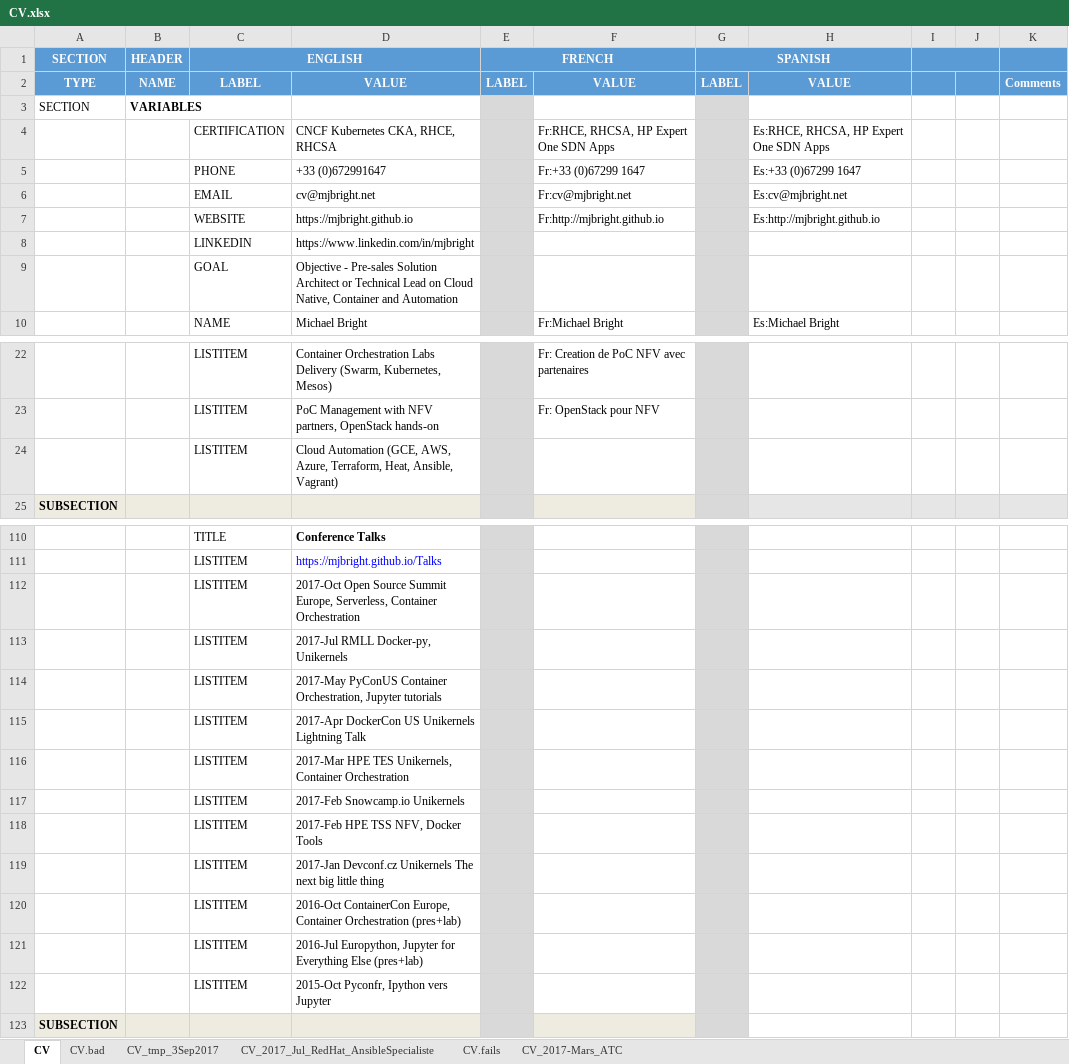
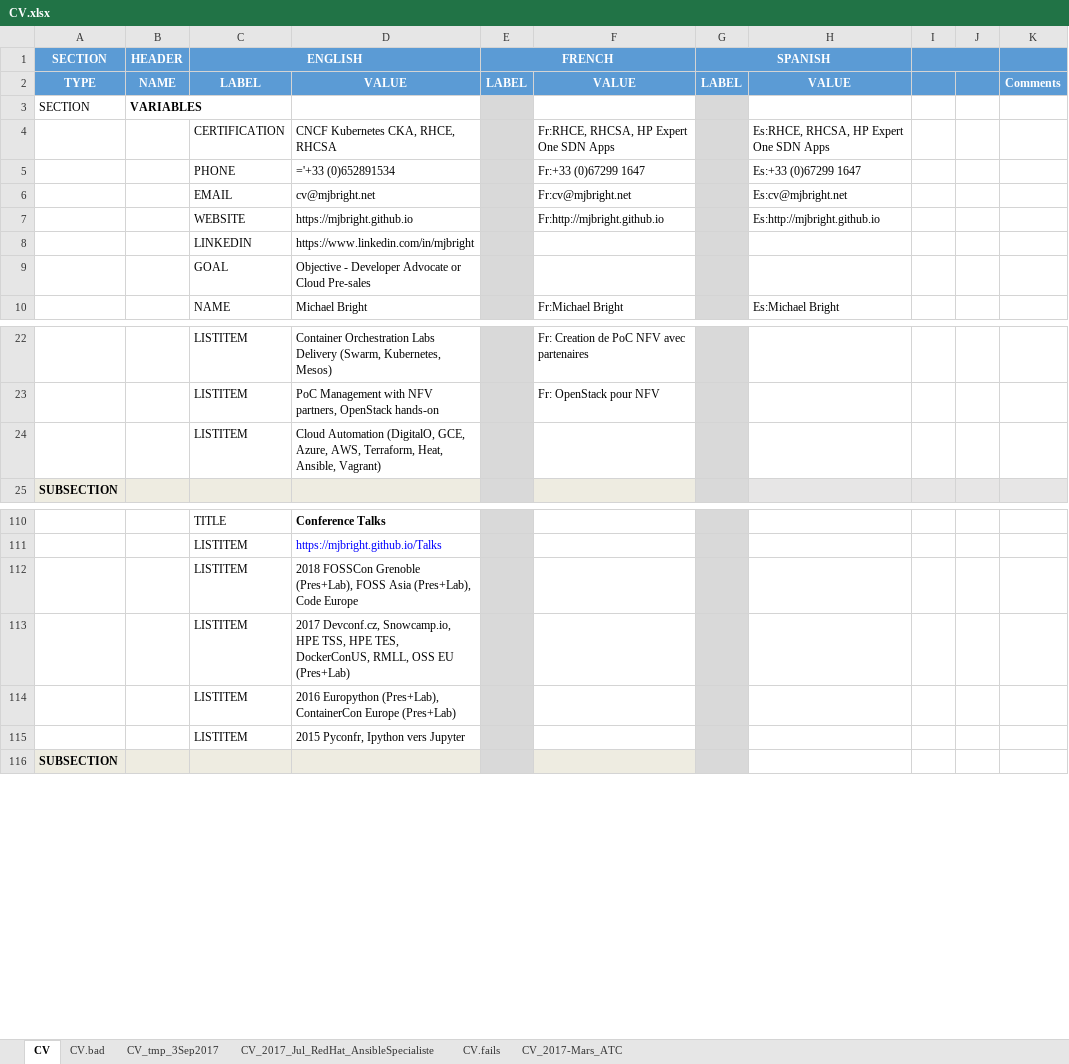
Before and after one commit to mjbright/mjbright.github.io, an Excel workbook: static/docs/src/CV.xlsx, sheet CV, drawn as a sheet; only a part is shown, gaps mark what is left out; values as stored, in another font and other column widths than the file's, no borders; removed rows and columns are numbered as before the commit, all else as after; the diff names each change by its address in the sheet, - before the commit and + after, or states it on an @@ line.

Commit message:
Updated 2018-Apr-12, adding Developer Advocate as an objective.

```diff
--- a/static/docs/src/CV.xlsx (sheet CV)
+++ b/static/docs/src/CV.xlsx (sheet CV)
-D5: +33 (0)672991647
+D5: ='+33 (0)652891534
-D9: Objective - Pre-sales Solution Architect or Technical Lead on Cloud Native, Container and Automation
+D9: Objective - Developer Advocate or Cloud Pre-sales
-D24: Cloud Automation (GCE, AWS, Azure, Terraform, Heat,…
+D24: Cloud Automation (DigitalO, GCE, Azure, AWS, Terraform, Heat,…
-D112: 2017-Oct Open Source Summit Europe, Serverless, Container Orchestration
+D112: 2018 FOSSCon Grenoble (Pres+Lab), FOSS Asia (Pres+Lab), Code Europe
-row 113:  |  | LISTITEM | 2017-Jul RMLL Docker-py, Unikernels
-row 114:  |  | LISTITEM | 2017-May PyConUS Container Orchestration, Jupyter tutorials
-row 115:  |  | LISTITEM | 2017-Apr DockerCon US Unikernels Lightning Talk
-D113: 2017-Mar HPE TES Unikernels, Container Orchestration
+D113: 2017 Devconf.cz, Snowcamp.io, HPE TSS, HPE TES, DockerConUS, RMLL, OSS EU (Pres+Lab)
-row 117:  |  | LISTITEM | 2017-Feb Snowcamp.io Unikernels
-row 118:  |  | LISTITEM | 2017-Feb HPE TSS NFV, Docker Tools
-row 119:  |  | LISTITEM | 2017-Jan Devconf.cz Unikernels The next big little thing
-D114: 2016-Oct ContainerCon Europe, Container Orchestration (pres+lab)
+D114: 2016 Europython (Pres+Lab), ContainerCon Europe (Pres+Lab)
-row 121:  |  | LISTITEM | 2016-Jul Europython, Jupyter for Everything Else (pres+lab)
-D115: 2015-Oct Pyconfr, Ipython vers Jupyter
+D115: 2015 Pyconfr, Ipython vers Jupyter
```
Also changed, not shown: 1 other file.
